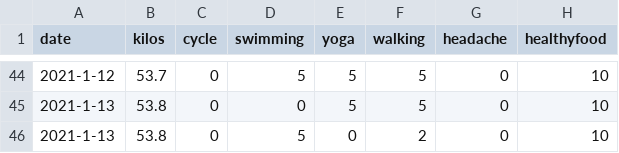
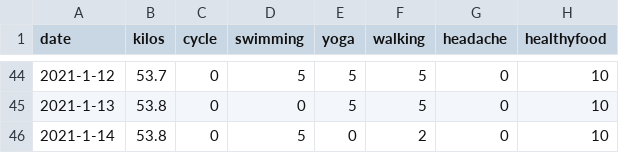
Before and after one commit to nabaroa/weight-cycle-graph, a CSV file: docs/data/data.csv, drawn as a sheet; only a part is shown, gaps mark what is left out.

Commit message:
Fix typo in date

```diff
--- a/docs/data/data.csv
+++ b/docs/data/data.csv
@@ -45,2 +45,2 @@ date,kilos,cycle,swimming,yoga,walking,headache,healthyfood
 2021-1-13,53.8,0,0,5,5,0,10
-2021-1-13,53.8,0,5,0,2,0,10
+2021-1-14,53.8,0,5,0,2,0,10
```
